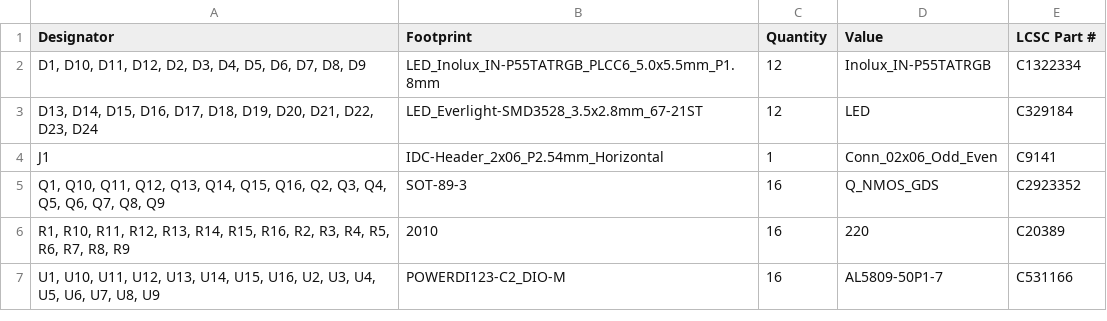
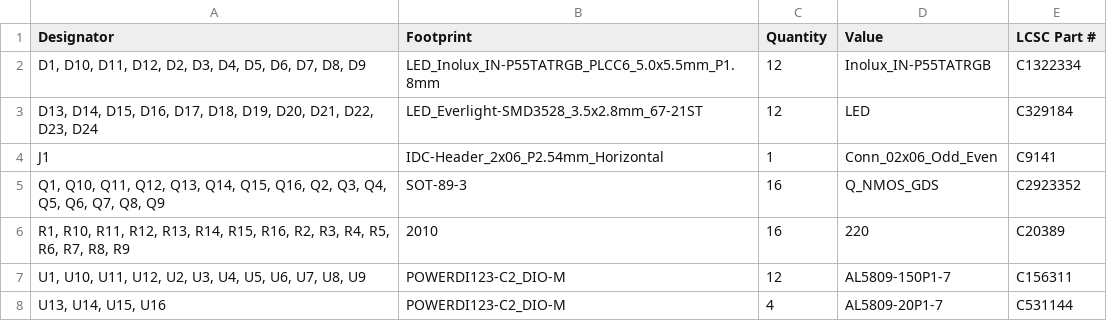
Before and after one commit to open-neuroscience/Fly_highthroughput, a CSV file: electronics/optogenetics/production/bom.csv, drawn as a sheet.

Commit message:
minor changes before production

```diff
--- a/electronics/optogenetics/production/bom.csv
+++ b/electronics/optogenetics/production/bom.csv
@@ -6,2 +6,3 @@ J1,IDC-Header_2x06_P2.54mm_Horizontal,1,Conn_02x06_Odd_Even,C9141
 "R1, R10, R11, R12, R13, R14, R15, R16, R2, R3, R4, R5, R6, R7, R8, R9",2010,16,220,C20389
-"U1, U10, U11, U12, U13, U14, U15, U16, U2, U3, U4, U5, U6, U7, U8, U9",POWERDI123-C2_DIO-M,16,AL5809-50P1-7,C531166
+"U1, U10, U11, U12, U2, U3, U4, U5, U6, U7, U8, U9",POWERDI123-C2_DIO-M,12,AL5809-150P1-7,C156311
+"U13, U14, U15, U16",POWERDI123-C2_DIO-M,4,AL5809-20P1-7,C531144
```
Also changed, not shown: electronics/Infrared_n_motors/production/bom.csv, electronics/main_board/production/designators.csv, 21 other files.
